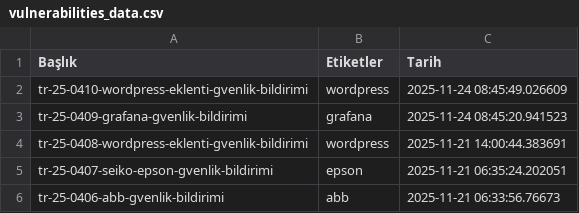
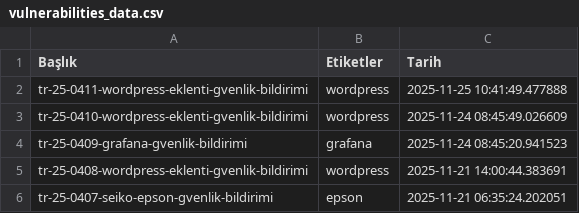
Before and after one commit to emregulerr/usom-zafiyet-panosu, a CSV file: output/vulnerabilities_data.csv, drawn as a sheet; only a part is shown; the shorter side is filled out with more unchanged rows.

```diff
--- a/output/vulnerabilities_data.csv
+++ b/output/vulnerabilities_data.csv
@@ -1,2 +1,3 @@
 Başlık,Etiketler,Tarih
+tr-25-0411-wordpress-eklenti-gvenlik-bildirimi,wordpress,2025-11-25 10:41:49.477888
 tr-25-0410-wordpress-eklenti-gvenlik-bildirimi,wordpress,2025-11-24 08:45:49.026609
```
Also changed, not shown: 3 other files.
